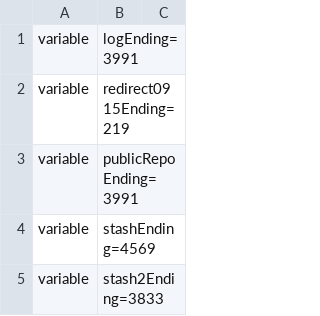
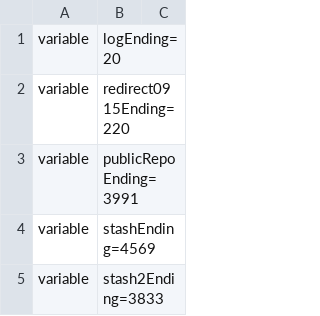
Before and after one commit to sktoushi/stash-utils, a CSV file: skyway-wisdom-jp.csv, drawn as a sheet; only a part is shown.

Commit message:
Update skyway-wisdom-jp.csv

```diff
--- a/skyway-wisdom-jp.csv
+++ b/skyway-wisdom-jp.csv
@@ -1,3 +1,3 @@
-variable,logEnding=3991
-variable,redirect0915Ending=219
+variable,logEnding=20
+variable,redirect0915Ending=220
 variable,publicRepoEnding=3991
```
